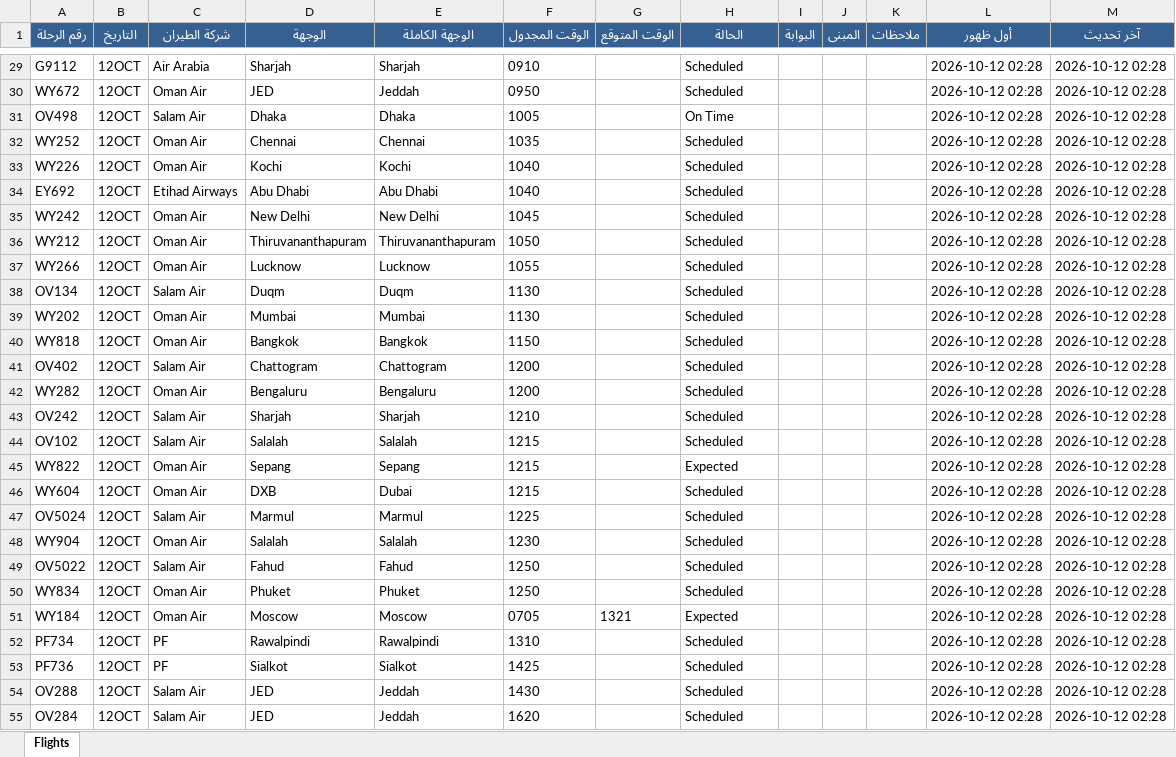
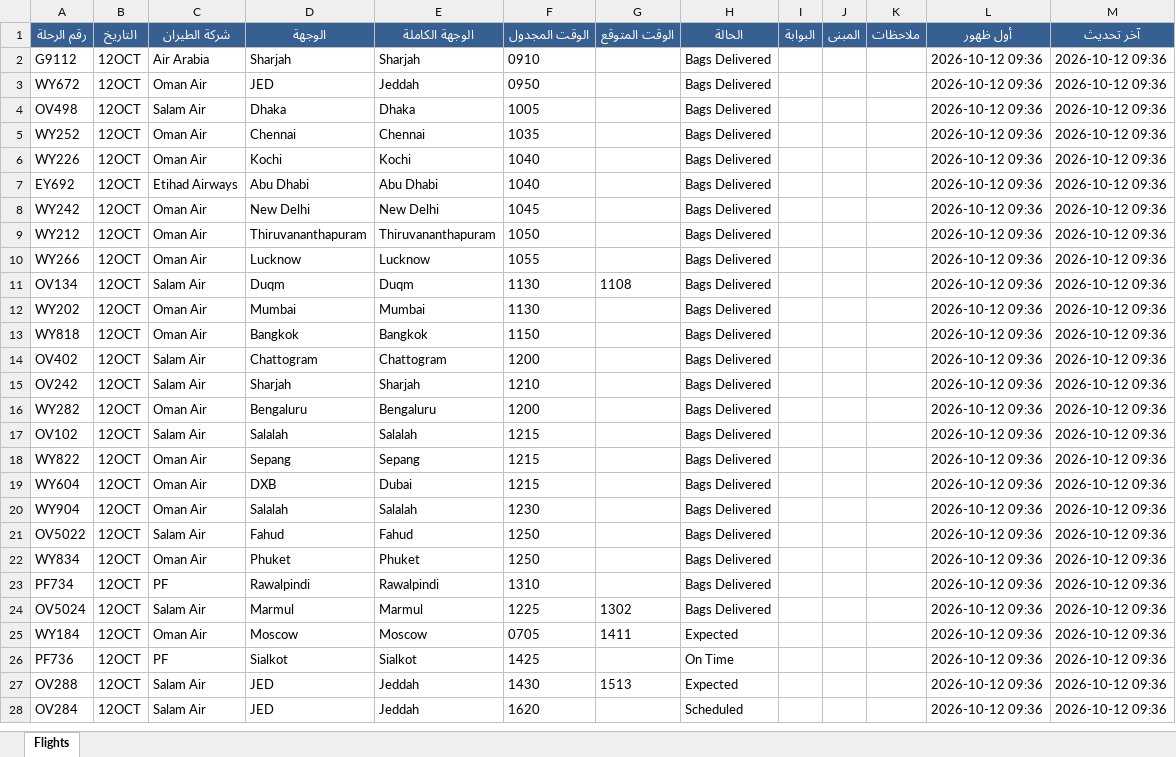
Before and after one commit to khalidsaif912/live-flights, an Excel workbook: flight_data/live_flights.xlsx, sheet Flights, drawn as a sheet; only a part is shown, gaps mark what is left out; values as stored, in another font and other column widths than the file's, no borders; removed rows and columns are numbered as before the commit, all else as after; the diff covers the shown part only; the diff names each change by its address in the sheet, - before the commit and + after, or states it on an @@ line.

```diff
--- a/flight_data/live_flights.xlsx (sheet Flights)
+++ b/flight_data/live_flights.xlsx (sheet Flights)
-H2:H3 (الحالة): Scheduled
+H2:H3 (الحالة): Bags Delivered
-L2:L14 (أول ظهور): 2026-10-12 02:28
+L2:L14 (أول ظهور): 2026-10-12 09:36
-M2:M14 (آخر تحديث): 2026-10-12 02:28
+M2:M14 (آخر تحديث): 2026-10-12 09:36
-H4 (الحالة): On Time
+H4 (الحالة): Bags Delivered
-H5:H14 (الحالة): Scheduled
+H5:H14 (الحالة): Bags Delivered
-G11 (الوقت المتوقع): (empty)
+G11 (الوقت المتوقع): 1108
-row 42: WY282 | 12OCT | Oman Air | Bengaluru | Bengaluru | 1200 |  | Scheduled |  |  |  | 2026-10-12 02:28 | 2026-10-12 02:28
-H15 (الحالة): Scheduled
+H15 (الحالة): Bags Delivered
-L15 (أول ظهور): 2026-10-12 02:28
+L15 (أول ظهور): 2026-10-12 09:36
-M15 (آخر تحديث): 2026-10-12 02:28
+M15 (آخر تحديث): 2026-10-12 09:36
+row 16: WY282 | 12OCT | Oman Air | Bengaluru | Bengaluru | 1200 |  | Bags Delivered |  |  |  | 2026-10-12 09:36 | 2026-10-12 09:36
-H17 (الحالة): Scheduled
+H17 (الحالة): Bags Delivered
-L17:L19 (أول ظهور): 2026-10-12 02:28
+L17:L19 (أول ظهور): 2026-10-12 09:36
-M17:M19 (آخر تحديث): 2026-10-12 02:28
+M17:M19 (آخر تحديث): 2026-10-12 09:36
-H18 (الحالة): Expected
+H18 (الحالة): Bags Delivered
-H19 (الحالة): Scheduled
+H19 (الحالة): Bags Delivered
-row 47: OV5024 | 12OCT | Salam Air | Marmul | Marmul | 1225 |  | Scheduled |  |  |  | 2026-10-12 02:28 | 2026-10-12 02:28
-H20:H22 (الحالة): Scheduled
+H20:H22 (الحالة): Bags Delivered
-L20:L22 (أول ظهور): 2026-10-12 02:28
+L20:L22 (أول ظهور): 2026-10-12 09:36
-M20:M22 (آخر تحديث): 2026-10-12 02:28
+M20:M22 (آخر تحديث): 2026-10-12 09:36
-row 51: WY184 | 12OCT | Oman Air | Moscow | Moscow | 0705 | 1321 | Expected |  |  |  | 2026-10-12 02:28 | 2026-10-12 02:28
-H23 (الحالة): Scheduled
+H23 (الحالة): Bags Delivered
-L23 (أول ظهور): 2026-10-12 02:28
+L23 (أول ظهور): 2026-10-12 09:36
-M23 (آخر تحديث): 2026-10-12 02:28
+M23 (آخر تحديث): 2026-10-12 09:36
+row 24: OV5024 | 12OCT | Salam Air | Marmul | Marmul | 1225 | 1302 | Bags Delivered |  |  |  | 2026-10-12 09:36 | 2026-10-12 09:36
+row 25: WY184 | 12OCT | Oman Air | Moscow | Moscow | 0705 | 1411 | Expected |  |  |  | 2026-10-12 09:36 | 2026-10-12 09:36
-H26 (الحالة): Scheduled
+H26 (الحالة): On Time
-L26:L28 (أول ظهور): 2026-10-12 02:28
+L26:L28 (أول ظهور): 2026-10-12 09:36
-M26:M28 (آخر تحديث): 2026-10-12 02:28
+M26:M28 (آخر تحديث): 2026-10-12 09:36
-G27 (الوقت المتوقع): (empty)
+G27 (الوقت المتوقع): 1513
-H27 (الحالة): Scheduled
+H27 (الحالة): Expected
```
Also changed, not shown: 62 added rows, 60 removed rows and 247 edited cells elsewhere in this sheet, 4 other files.
